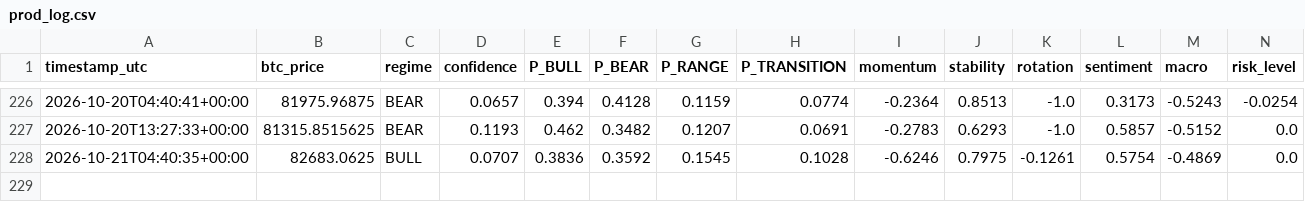
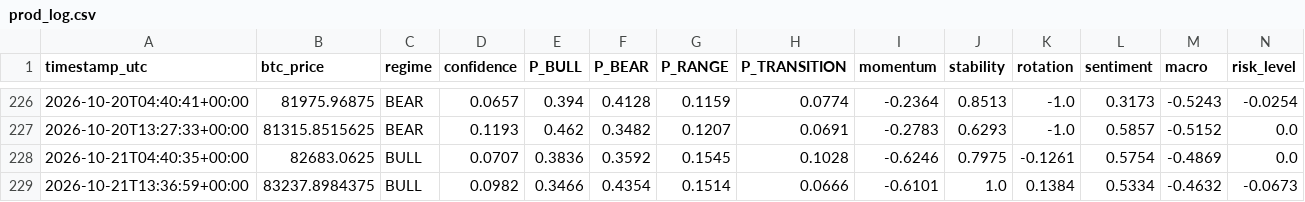
Before and after one commit to BRKME/OracAI, a CSV file: state/prod_log.csv, drawn as a sheet; only a part is shown, gaps mark what is left out; rows hold the shown columns only; the diff names each change by its address in the sheet, - before the commit and + after, or states it on an @@ line.

Commit message:
state: 2026-10-21T13:37:03Z

```diff
--- a/state/prod_log.csv
+++ b/state/prod_log.csv
+row 229: 2026-10-21T13:36:59+00:00 | 83237.8984375 | BULL | 0.0982 | 0.3466 | 0.4354 | 0.1514 | 0.0666 | -0.6101 | 1.0 | 0.1384 | 0.5334 | -0.4632 | -0.0673
```
Also changed, not shown: 2 other files.
